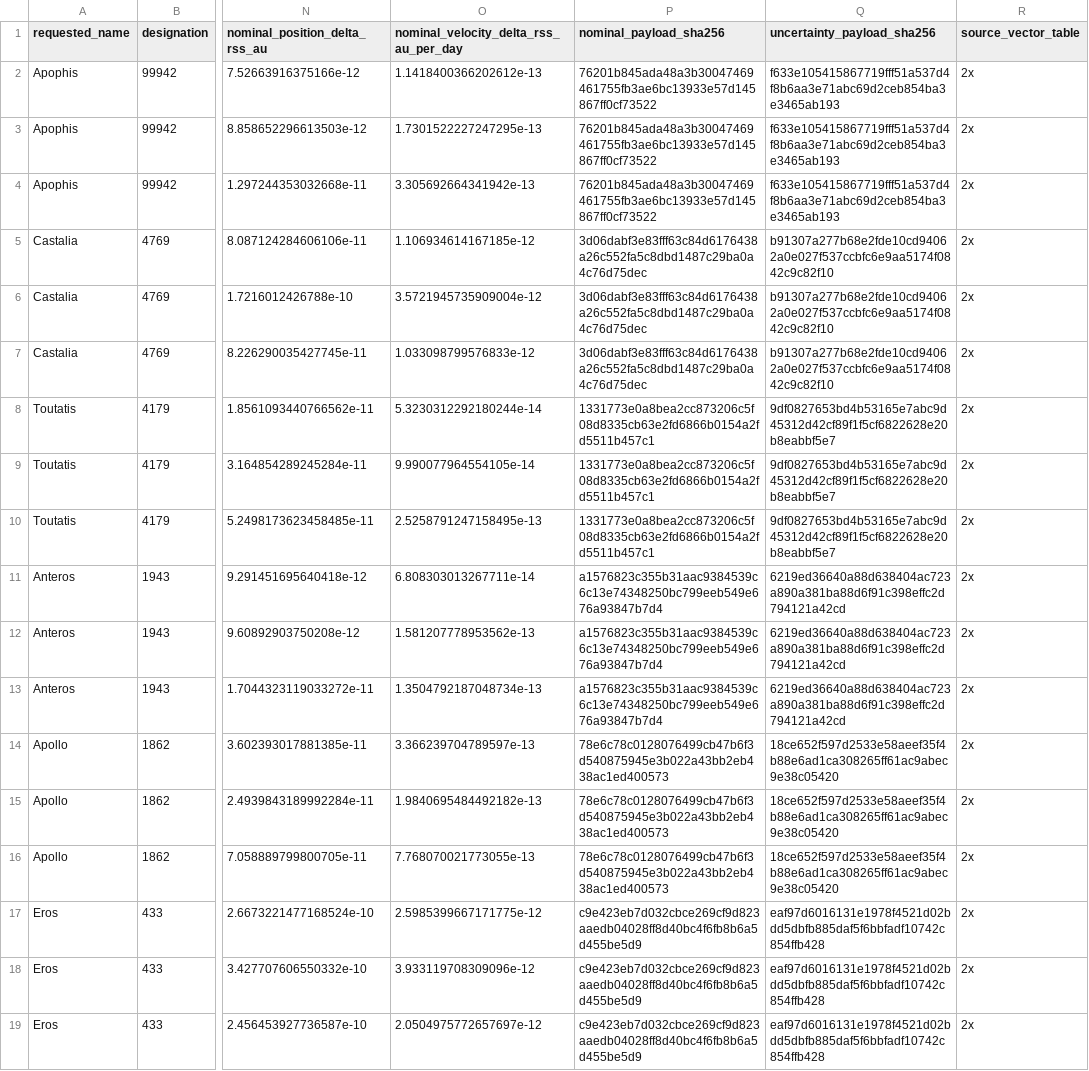
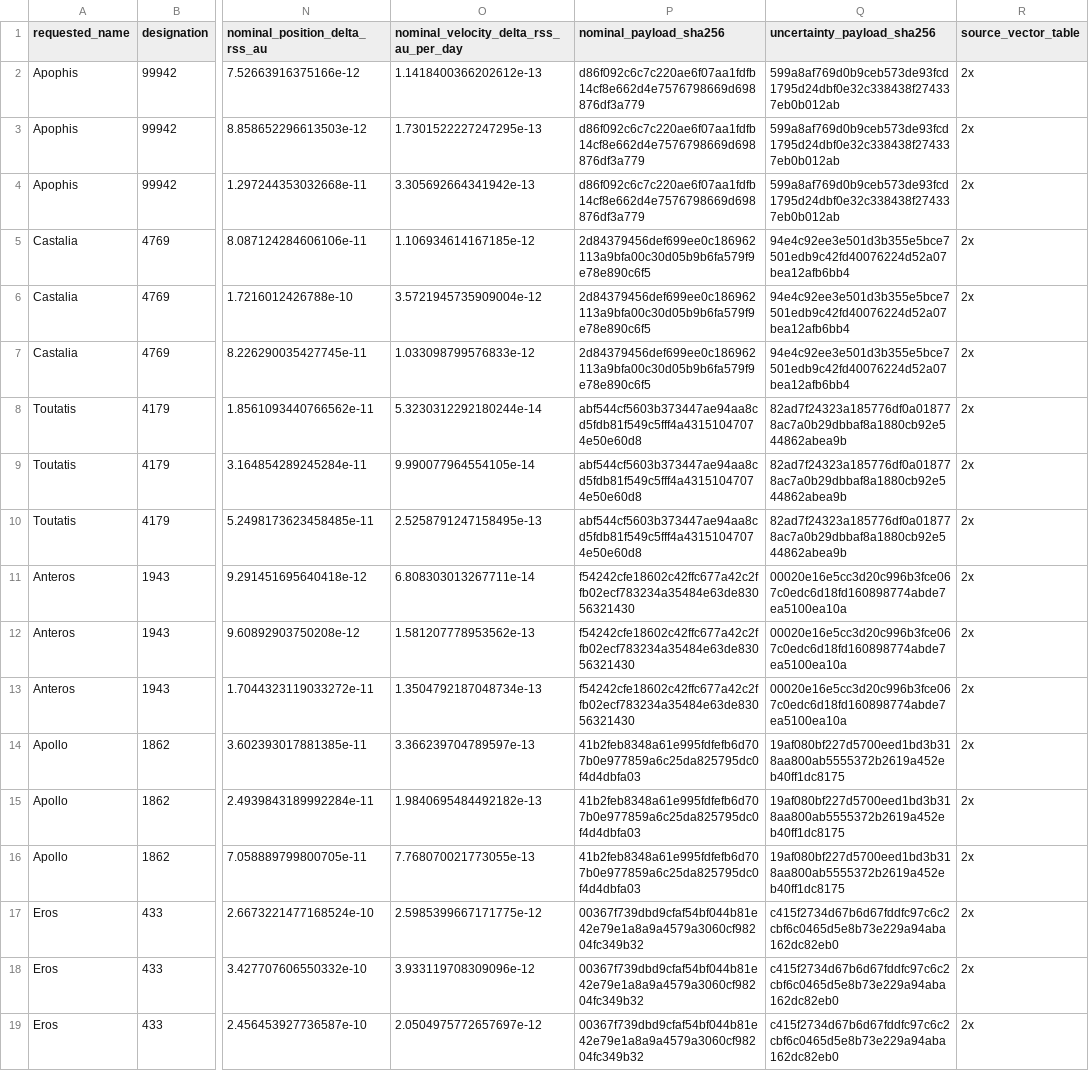
Before and after one commit to achillesromer-coder/Data, a CSV file: data/jpl/horizons/uncertainty/latest/summary.csv, drawn as a sheet; only a part is shown, gaps mark what is left out; the diff names each change by its address in the sheet, - before the commit and + after, or states it on an @@ line.

```diff
--- a/data/jpl/horizons/uncertainty/latest/summary.csv
+++ b/data/jpl/horizons/uncertainty/latest/summary.csv
-P2:P4 (nominal_payload_sha256): 76201b845ada48a3b30047469461755fb3ae6bc13933e57d145867ff0cf73522
+P2:P4 (nominal_payload_sha256): d86f092c6c7c220ae6f07aa1fdfb14cf8e662d4e7576798669d698876df3a779
-Q2:Q4 (uncertainty_payload_sha256): f633e105415867719fff51a537d4f8b6aa3e71abc69d2ceb854ba3e3465ab193
+Q2:Q4 (uncertainty_payload_sha256): 599a8af769d0b9ceb573de93fcd1795d24dbf0e32c338438f274337eb0b012ab
-P5:P7 (nominal_payload_sha256): 3d06dabf3e83fff63c84d6176438a26c552fa5c8dbd1487c29ba0a4c76d75dec
+P5:P7 (nominal_payload_sha256): 2d84379456def699ee0c186962113a9bfa00c30d05b9b6fa579f9e78e890c6f5
-Q5:Q7 (uncertainty_payload_sha256): b91307a277b68e2fde10cd94062a0e027f537ccbfc6e9aa5174f0842c9c82f10
+Q5:Q7 (uncertainty_payload_sha256): 94e4c92ee3e501d3b355e5bce7501edb9c42fd40076224d52a07bea12afb6bb4
-P8:P10 (nominal_payload_sha256): 1331773e0a8bea2cc873206c5f08d8335cb63e2fd6866b0154a2fd5511b457c1
+P8:P10 (nominal_payload_sha256): abf544cf5603b373447ae94aa8cd5fdb81f549c5fff4a43151047074e50e60d8
-Q8:Q10 (uncertainty_payload_sha256): 9df0827653bd4b53165e7abc9d45312d42cf89f1f5cf6822628e20b8eabbf5e7
+Q8:Q10 (uncertainty_payload_sha256): 82ad7f24323a185776df0a018778ac7a0b29dbbaf8a1880cb92e544862abea9b
-P11:P13 (nominal_payload_sha256): a1576823c355b31aac9384539c6c13e74348250bc799eeb549e676a93847b7d4
+P11:P13 (nominal_payload_sha256): f54242cfe18602c42ffc677a42c2ffb02ecf783234a35484e63de83056321430
-Q11:Q13 (uncertainty_payload_sha256): 6219ed36640a88d638404ac723a890a381ba88d6f91c398effc2d794121a42cd
+Q11:Q13 (uncertainty_payload_sha256): 00020e16e5cc3d20c996b3fce067c0edc6d18fd160898774abde7ea5100ea10a
-P14:P16 (nominal_payload_sha256): 78e6c78c0128076499cb47b6f3d540875945e3b022a43bb2eb438ac1ed400573
+P14:P16 (nominal_payload_sha256): 41b2feb8348a61e995fdfefb6d707b0e977859a6c25da825795dc0f4d4dbfa03
-Q14:Q16 (uncertainty_payload_sha256): 18ce652f597d2533e58aeef35f4b88e6ad1ca308265ff61ac9abec9e38c05420
+Q14:Q16 (uncertainty_payload_sha256): 19af080bf227d5700eed1bd3b318aa800ab5555372b2619a452eb40ff1dc8175
-P17:P19 (nominal_payload_sha256): c9e423eb7d032cbce269cf9d823aaedb04028ff8d40bc4f6fb8b6a5d455be5d9
+P17:P19 (nominal_payload_sha256): 00367f739dbd9cfaf54bf044b81e42e79e1a8a9a4579a3060cf98204fc349b32
-Q17:Q19 (uncertainty_payload_sha256): eaf97d6016131e1978f4521d02bdd5dbfb885daf5f6bbfadf10742c854ffb428
+Q17:Q19 (uncertainty_payload_sha256): c415f2734d67b6d67fddfc97c6c2cbf6c0465d5e8b73e229a94aba162dc82eb0
```
Also changed, not shown: data/jpl/horizons/latest/summary.csv, data/jpl/neighbours/horizons/latest/summary.csv, 47 other files.
